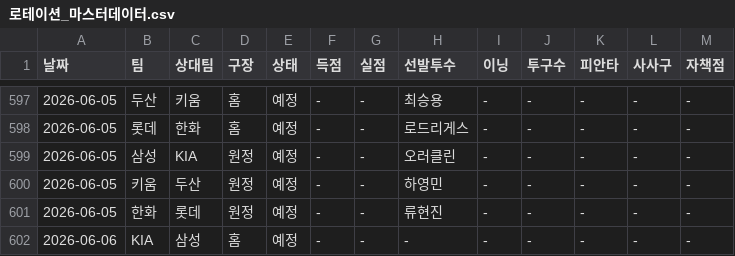
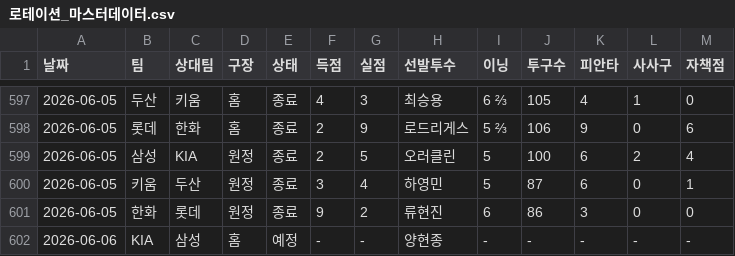
Before and after one commit to smmartworld/kbostarter, a CSV file: 로테이션_마스터데이터.csv, drawn as a sheet; only a part is shown, gaps mark what is left out; the diff covers the shown part only.

```diff
--- a/로테이션_마스터데이터.csv
+++ b/로테이션_마스터데이터.csv
@@ -597,6 +597,6 @@
-2026-06-05,두산,키움,홈,예정,-,-,최승용,-,-,-,-,-
-2026-06-05,롯데,한화,홈,예정,-,-,로드리게스,-,-,-,-,-
-2026-06-05,삼성,KIA,원정,예정,-,-,오러클린,-,-,-,-,-
-2026-06-05,키움,두산,원정,예정,-,-,하영민,-,-,-,-,-
-2026-06-05,한화,롯데,원정,예정,-,-,류현진,-,-,-,-,-
-2026-06-06,KIA,삼성,홈,예정,-,-,-,-,-,-,-,-
+2026-06-05,두산,키움,홈,종료,4,3,최승용,6 ⅔,105,4,1,0
+2026-06-05,롯데,한화,홈,종료,2,9,로드리게스,5 ⅔,106,9,0,6
+2026-06-05,삼성,KIA,원정,종료,2,5,오러클린,5,100,6,2,4
+2026-06-05,키움,두산,원정,종료,3,4,하영민,5,87,6,0,1
+2026-06-05,한화,롯데,원정,종료,9,2,류현진,6,86,3,0,0
+2026-06-06,KIA,삼성,홈,예정,-,-,양현종,-,-,-,-,-
```
Also changed, not shown: 49 edited cells elsewhere in this file, pitcher_advanced_stats.csv.
